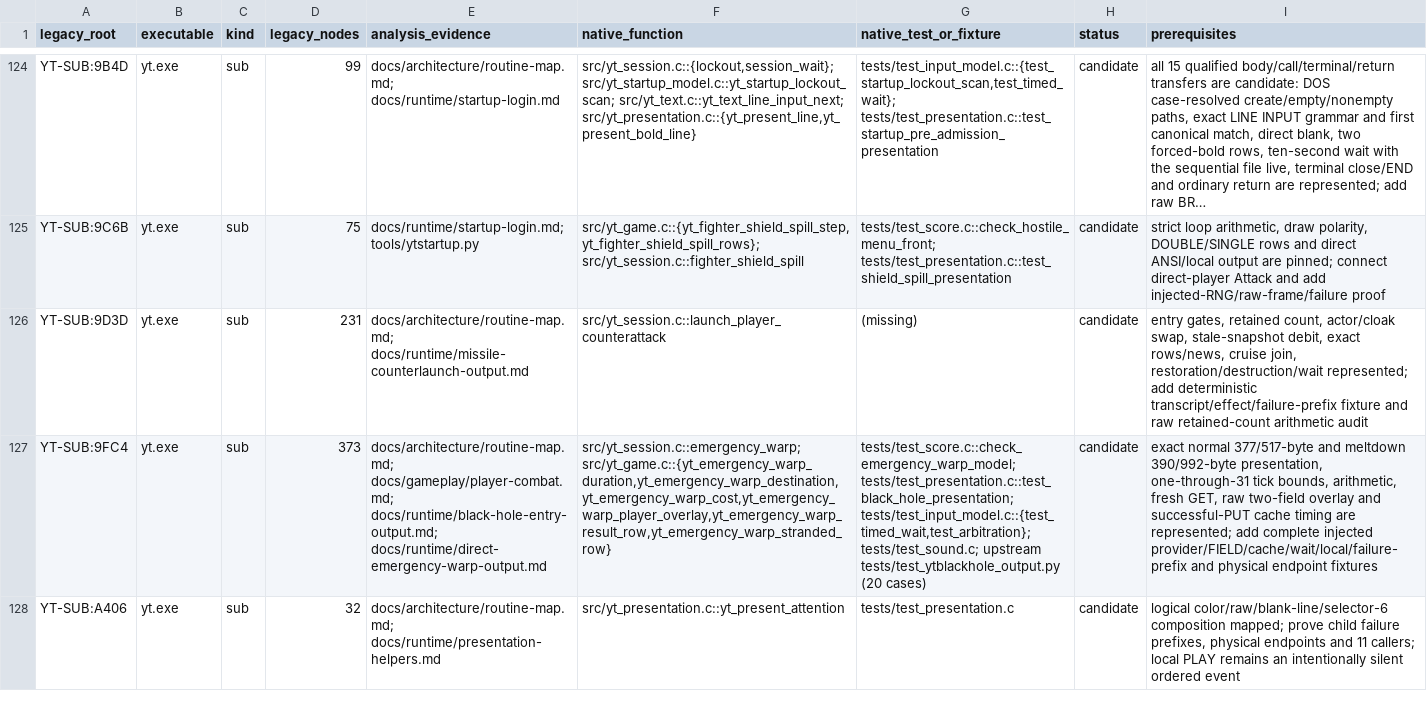
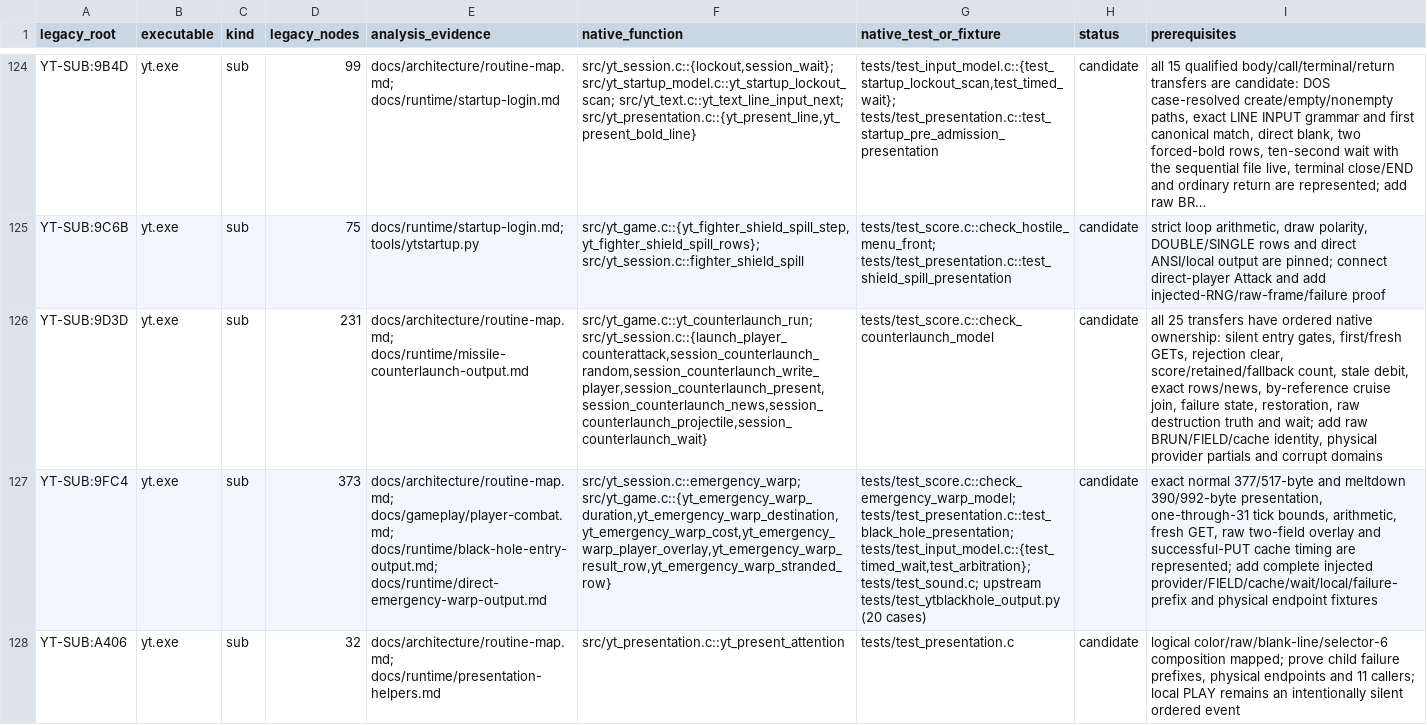
Before and after one commit to RealDeuce/yt, a TSV file: implementation-coverage/roots.tsv, drawn as a sheet; only a part is shown, gaps mark what is left out; long unchanged cells end in …; the diff names each change by its address in the sheet, - before the commit and + after, or states it on an @@ line.

```diff
--- a/implementation-coverage/roots.tsv
+++ b/implementation-coverage/roots.tsv
-F126 (native_function): src/yt_session.c::launch_player_counterattack
+F126 (native_function): src/yt_game.c::yt_counterlaunch_run; src/yt_session.c::{launch_player_counterattack,session_counterlaunch_random,session_counterlaunch_write_player,session_counterlaunch_present,session_counterlaunch_news,session_counterlaunch_projectile,session_counterlaunch_wait}
-G126 (native_test_or_fixture): (missing)
+G126 (native_test_or_fixture): tests/test_score.c::check_counterlaunch_model
-I126 (prerequisites): entry gates, retained count, actor/cloak swap, stale-snapshot debit, exact rows/news, cruise join, restoration/destruction/wait represented; add deterministic transcript/effect/failure-prefix fixture and raw retained-count arithmetic audit
+I126 (prerequisites): all 25 transfers have ordered native ownership: silent entry gates, first/fresh GETs, rejection clear, score/retained/fallback count, stale debit, exact rows/news, by-reference cruise join, failure state, restoration, raw destruction truth and wait; add raw BRUN/FIELD/cache identity, physical provider partials and corrupt domains
```
Also changed, not shown: implementation-coverage/presentation.tsv, 6 other files.
